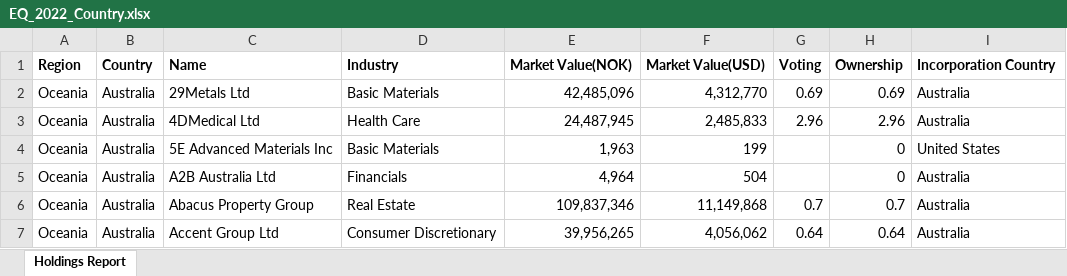
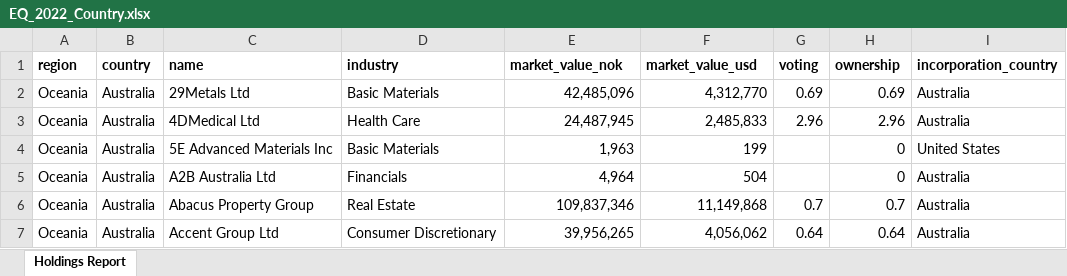
Before and after one commit to jawdat-rana/fast-api, an Excel workbook: data/EQ_2022_Country.xlsx, sheet Holdings Report, drawn as a sheet; only a part is shown; values as stored, in another font and other column widths than the file's, no borders; removed rows and columns are numbered as before the commit, all else as after; the diff names each change by its address in the sheet, - before the commit and + after, or states it on an @@ line.

```diff
--- a/data/EQ_2022_Country.xlsx (sheet Holdings Report)
+++ b/data/EQ_2022_Country.xlsx (sheet Holdings Report)
-row 1: Region | Country | Name | Industry | Market Value(NOK) | Market Value(USD) | Voting | Ownership | Incorporation Country
+row 1: region | country | name | industry | market_value_nok | market_value_usd | voting | ownership | incorporation_country
```
Also changed, not shown: data/EQ_2022_Industry.xlsx.
